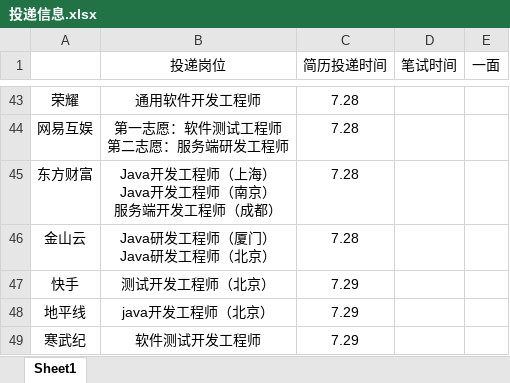
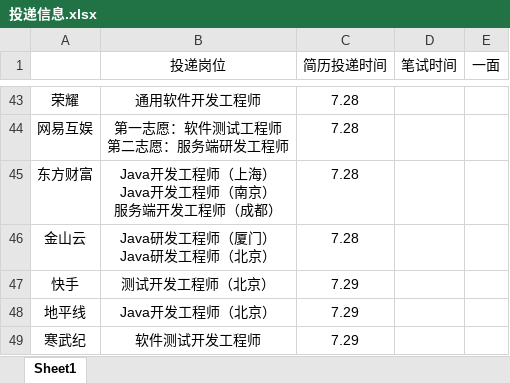
Before and after one commit to ParkHM17/Notes, an Excel workbook: 投递信息.xlsx, sheet Sheet1, drawn as a sheet; only a part is shown, gaps mark what is left out; values as stored, in another font and other column widths than the file's, no borders; the diff names each change by its address in the sheet, - before the commit and + after, or states it on an @@ line.

```diff
--- a/投递信息.xlsx (sheet Sheet1)
+++ b/投递信息.xlsx (sheet Sheet1)
-B48 (投递岗位): java开发工程师（北京）
+B48 (投递岗位): Java开发工程师（北京）
```
Also changed, not shown: 5 other files.
